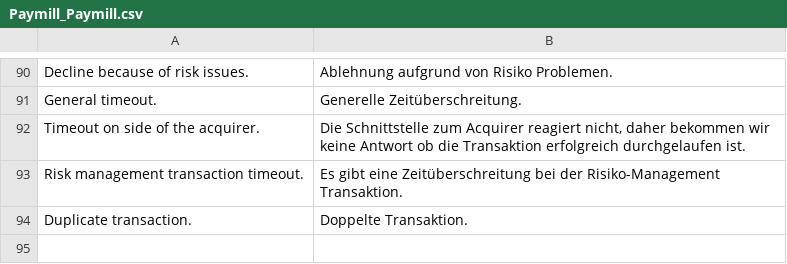
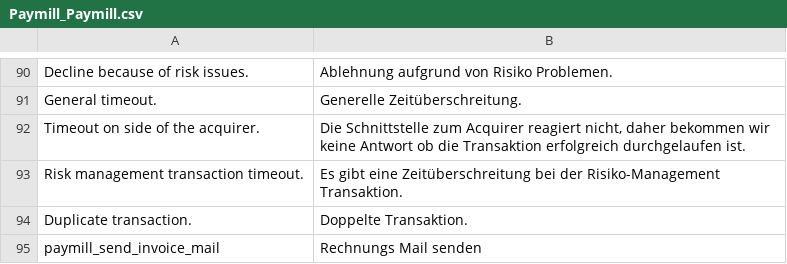
Before and after one commit to OpenMageModuleFostering/paymill_paymill, a CSV file: app/locale/de_DE/Paymill_Paymill.csv, drawn as a sheet; only a part is shown, gaps mark what is left out.

```diff
--- a/app/locale/de_DE/Paymill_Paymill.csv
+++ b/app/locale/de_DE/Paymill_Paymill.csv
@@ -94 +94,2 @@
 "Duplicate transaction.", "Doppelte Transaktion."
+"paymill_send_invoice_mail", "Rechnungs Mail senden"
```
Also changed, not shown: app/locale/en_GB/Paymill_Paymill.csv, 48 other files.
